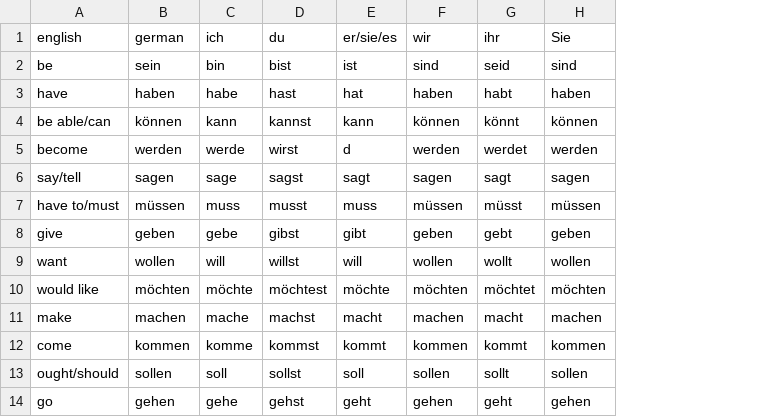
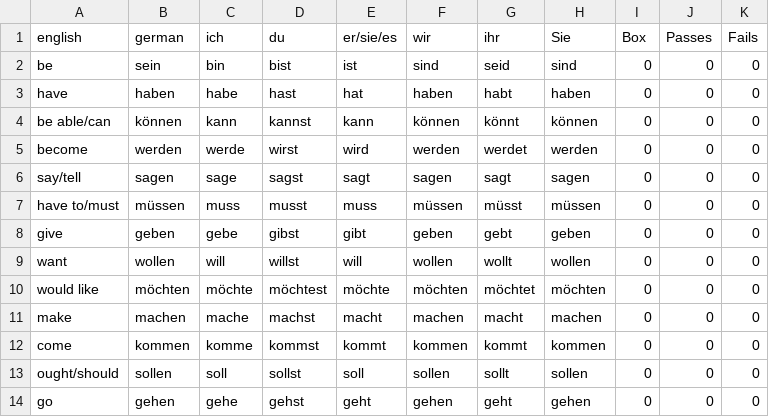
Before and after one commit to lse30/Deutsch, a CSV file: Datenbank/Wörter/Verbs/present.csv, drawn as a sheet; only a part is shown; the diff names each change by its address in the sheet, - before the commit and + after, or states it on an @@ line.

```diff
--- a/Datenbank/Wörter/Verbs/present.csv
+++ b/Datenbank/Wörter/Verbs/present.csv
+column I (Box), rows 2-14: all 0
+column J (Passes), rows 2-14: all 0
+column K (Fails), rows 2-14: all 0
-E5 (er/sie/es): d
+E5 (er/sie/es): wird
```
Also changed, not shown: 2 other files.
